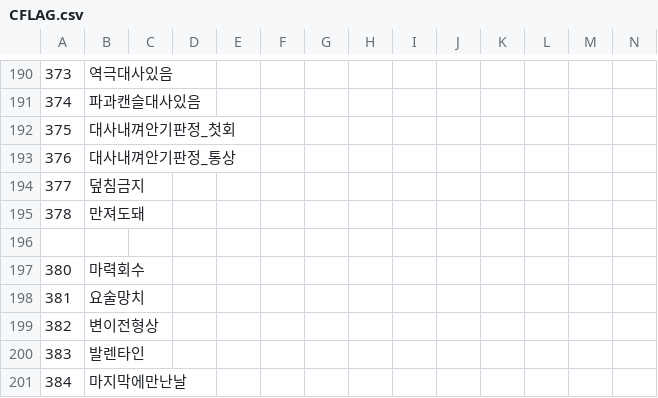
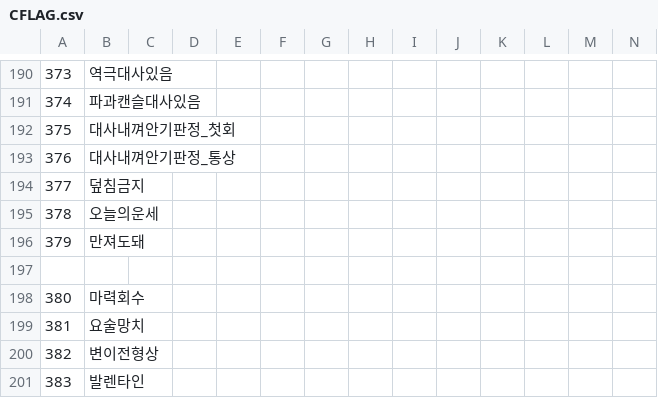
Before and after one commit to keisiki/TWKR-Textbung, a CSV file: CSV/CFLAG.csv, drawn as a sheet; only a part is shown, gaps mark what is left out; the shorter side is filled out with more unchanged rows; rows hold the shown columns only; the diff names each change by its address in the sheet, - before the commit and + after, or states it on an @@ line.

```diff
--- a/CSV/CFLAG.csv
+++ b/CSV/CFLAG.csv
-B195: 만져도돼
+B195: 오늘의운세
+row 196: 379 | 만져도돼
```
Also changed, not shown: CSV/Abl.csv, CSV/FLAG.csv, 33 other files.
